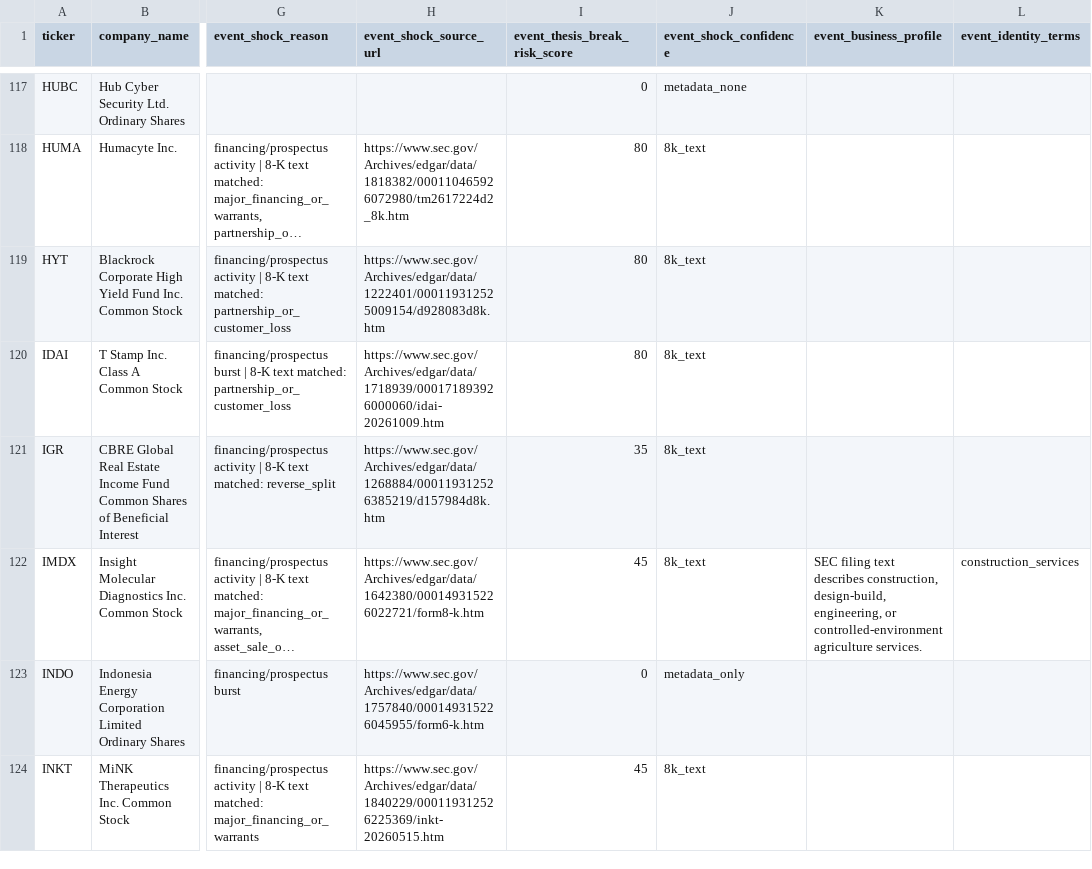
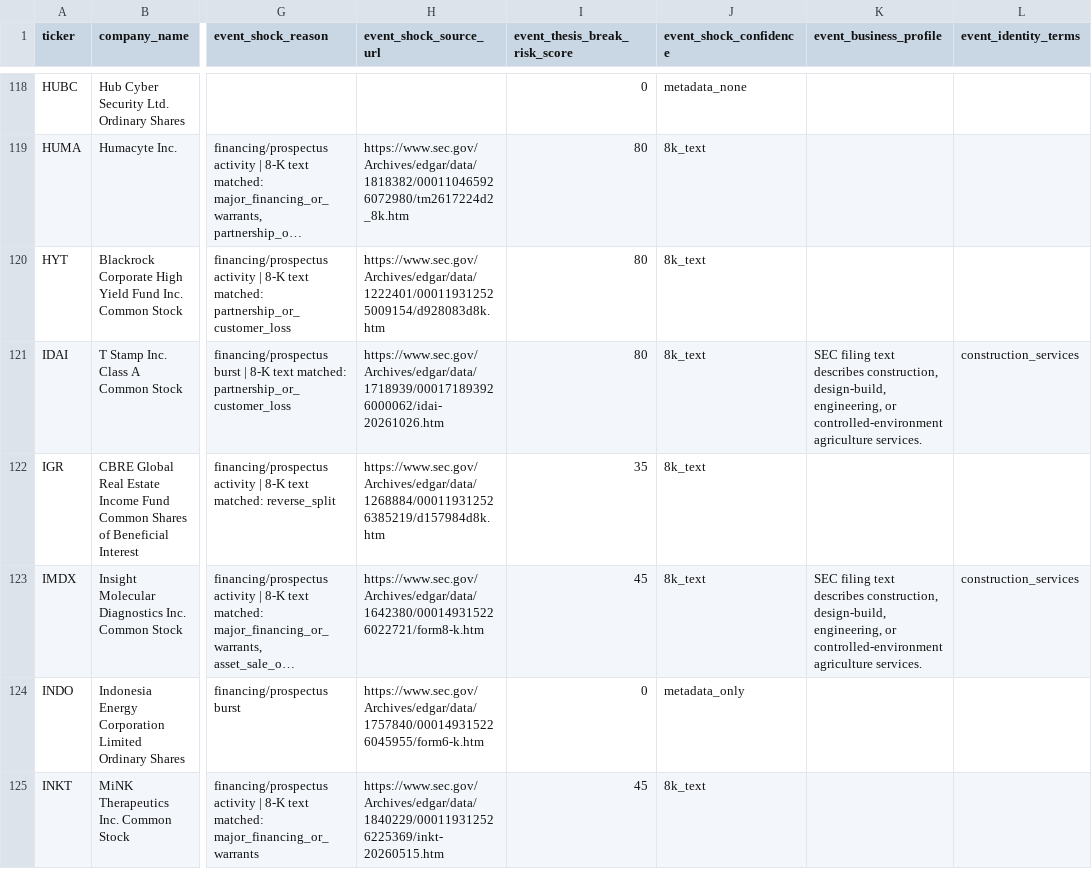
Before and after one commit to Kastnermj/mysterymachine, a CSV file: data/processed/event_shocks.csv, drawn as a sheet; only a part is shown, gaps mark what is left out; long unchanged cells end in …; addresses are those after the commit; the diff covers the shown part only; the diff names each change by its address in the sheet, - before the commit and + after, or states it on an @@ line.

```diff
--- a/data/processed/event_shocks.csv
+++ b/data/processed/event_shocks.csv
-H121 (event_shock_source_url): https://www.sec.gov/Archives/edgar/data/1718939/000171893926000060/idai-20261009.htm
+H121 (event_shock_source_url): https://www.sec.gov/Archives/edgar/data/1718939/000171893926000062/idai-20261026.htm
-K121 (event_business_profile): (empty)
+K121 (event_business_profile): SEC filing text describes construction, design-build, engineering, or controlled-environment agriculture services.
-L121 (event_identity_terms): (empty)
+L121 (event_identity_terms): construction_services
```
Also changed, not shown: 2 added rows, 2 removed rows and 26 edited cells elsewhere in this file, data/processed/fundamentals_stub.csv, data/processed/price_history_features.csv, 10 other files.
